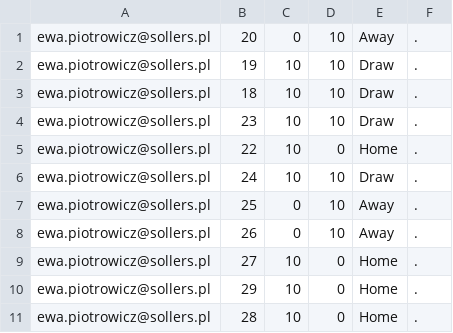
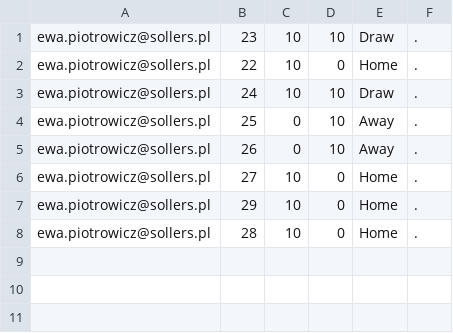
Before and after one commit to jbudzian/mundial, a CSV file: bets_ewa_1.csv, drawn as a sheet; the diff names each change by its address in the sheet, - before the commit and + after, or states it on an @@ line.

Commit message:
fix of ewa's bets

```diff
--- a/bets_ewa_1.csv
+++ b/bets_ewa_1.csv
-row 1: ewa.piotrowicz@sollers.pl | 20 | 0 | 10 | Away | .
-row 2: ewa.piotrowicz@sollers.pl | 19 | 10 | 10 | Draw | .
-row 3: ewa.piotrowicz@sollers.pl | 18 | 10 | 10 | Draw | .
```
